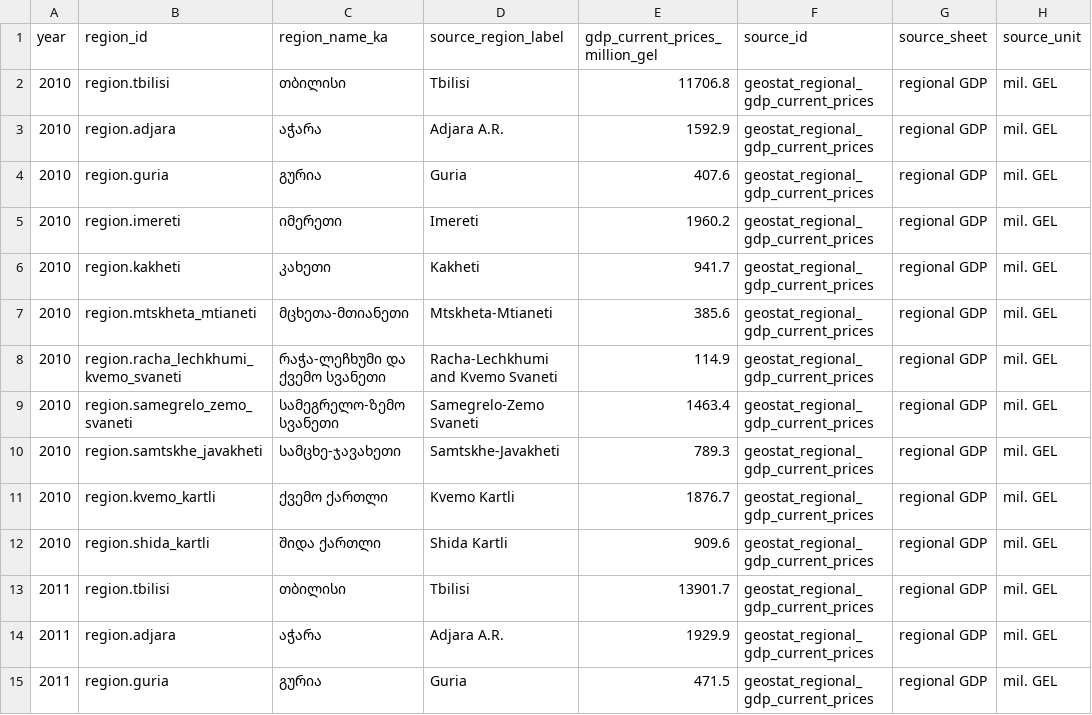
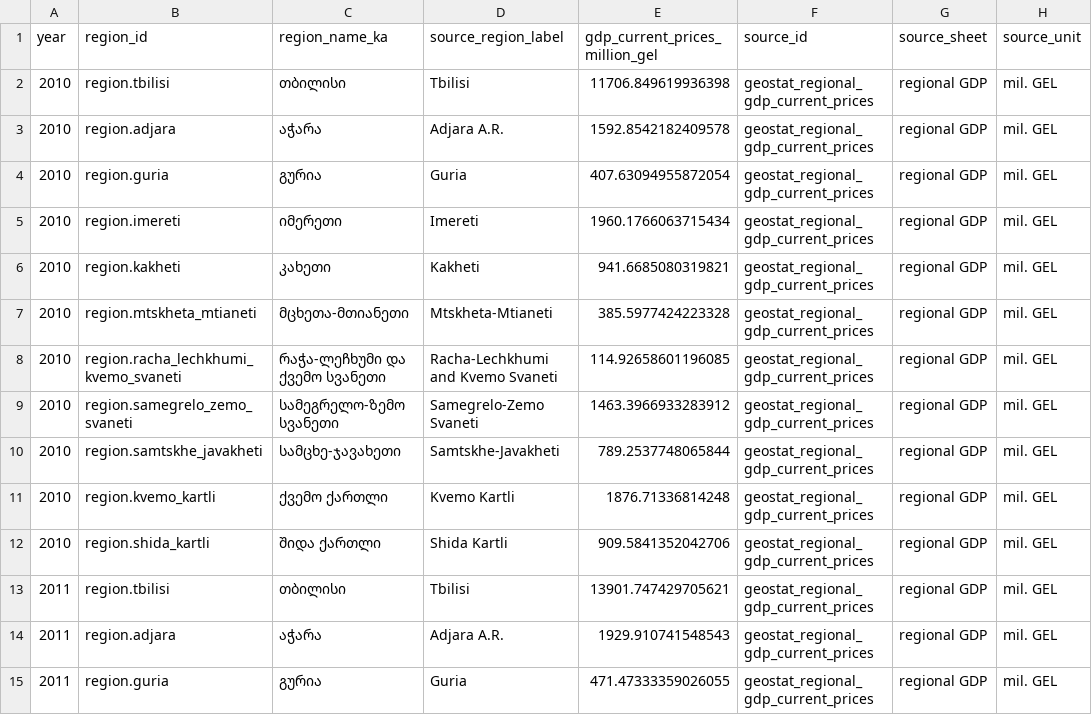
Before and after one commit to DuruMakh/geodata.ge, a CSV file: docs/Raw Data/Municipalities/geostat-population-regional-gdp/regional-gdp-annual-2005-2025-available-years.csv, drawn as a sheet; only a part is shown; the diff covers the shown part only; the diff names each change by its address in the sheet, - before the commit and + after, or states it on an @@ line.

```diff
--- a/docs/Raw Data/Municipalities/geostat-population-regional-gdp/regional-gdp-annual-2005-2025-available-years.csv
+++ b/docs/Raw Data/Municipalities/geostat-population-regional-gdp/regional-gdp-annual-2005-2025-available-years.csv
-E2 (gdp_current_prices_million_gel): 11706.8
+E2 (gdp_current_prices_million_gel): 11706.849619936398
-E3 (gdp_current_prices_million_gel): 1592.9
+E3 (gdp_current_prices_million_gel): 1592.8542182409578
-E4 (gdp_current_prices_million_gel): 407.6
+E4 (gdp_current_prices_million_gel): 407.63094955872054
-E5 (gdp_current_prices_million_gel): 1960.2
+E5 (gdp_current_prices_million_gel): 1960.1766063715434
-E6 (gdp_current_prices_million_gel): 941.7
+E6 (gdp_current_prices_million_gel): 941.6685080319821
-E7 (gdp_current_prices_million_gel): 385.6
+E7 (gdp_current_prices_million_gel): 385.5977424223328
-E8 (gdp_current_prices_million_gel): 114.9
+E8 (gdp_current_prices_million_gel): 114.92658601196085
-E9 (gdp_current_prices_million_gel): 1463.4
+E9 (gdp_current_prices_million_gel): 1463.3966933283912
-E10 (gdp_current_prices_million_gel): 789.3
+E10 (gdp_current_prices_million_gel): 789.2537748065844
-E11 (gdp_current_prices_million_gel): 1876.7
+E11 (gdp_current_prices_million_gel): 1876.71336814248
-E12 (gdp_current_prices_million_gel): 909.6
+E12 (gdp_current_prices_million_gel): 909.5841352042706
-E13 (gdp_current_prices_million_gel): 13901.7
+E13 (gdp_current_prices_million_gel): 13901.747429705621
-E14 (gdp_current_prices_million_gel): 1929.9
+E14 (gdp_current_prices_million_gel): 1929.910741548543
-E15 (gdp_current_prices_million_gel): 471.5
+E15 (gdp_current_prices_million_gel): 471.47333359026055
```
Also changed, not shown: 151 edited cells elsewhere in this file, data/imports/municipal-population-2025.csv, docs/Raw Data/Municipalities/geostat-population-regional-gdp/municipal-population-annual-2015-2025.csv, 10 other files.
